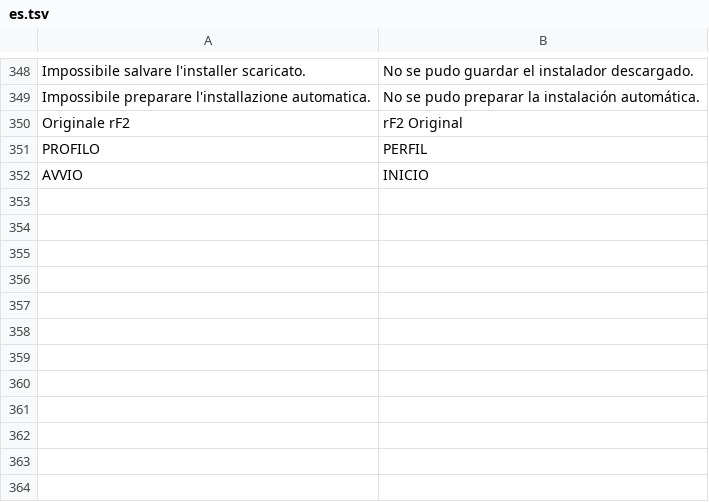
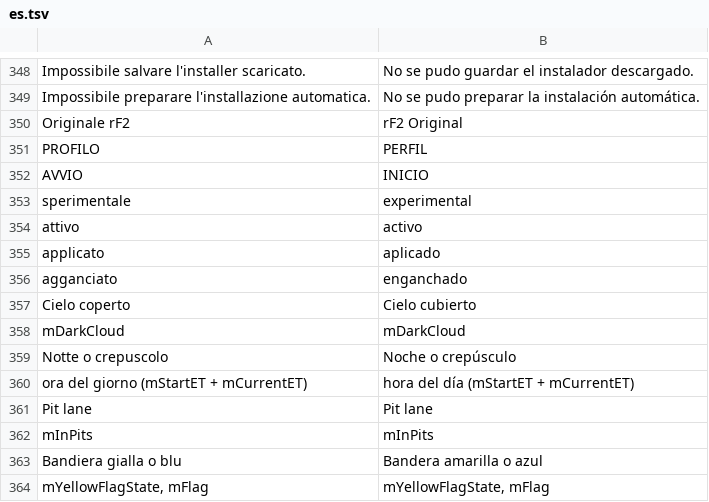
Before and after one commit to KarmaTV80/karmatv-postfx-rf2, a TSV file: lang/es.tsv, drawn as a sheet; only a part is shown, gaps mark what is left out; the diff names each change by its address in the sheet, - before the commit and + after, or states it on an @@ line.

```diff
--- a/lang/es.tsv
+++ b/lang/es.tsv
+row 353: sperimentale | experimental
+row 354: attivo | activo
+row 355: applicato | aplicado
+row 356: agganciato | enganchado
+row 357: Cielo coperto | Cielo cubierto
+row 358: mDarkCloud | mDarkCloud
+row 359: Notte o crepuscolo | Noche o crepúsculo
+row 360: ora del giorno (mStartET + mCurrentET) | hora del día (mStartET + mCurrentET)
+row 361: Pit lane | Pit lane
+row 362: mInPits | mInPits
+row 363: Bandiera gialla o blu | Bandera amarilla o azul
+row 364: mYellowFlagState, mFlag | mYellowFlagState, mFlag
```
Also changed, not shown: lang/de.tsv, lang/en.tsv, 5 other files.
